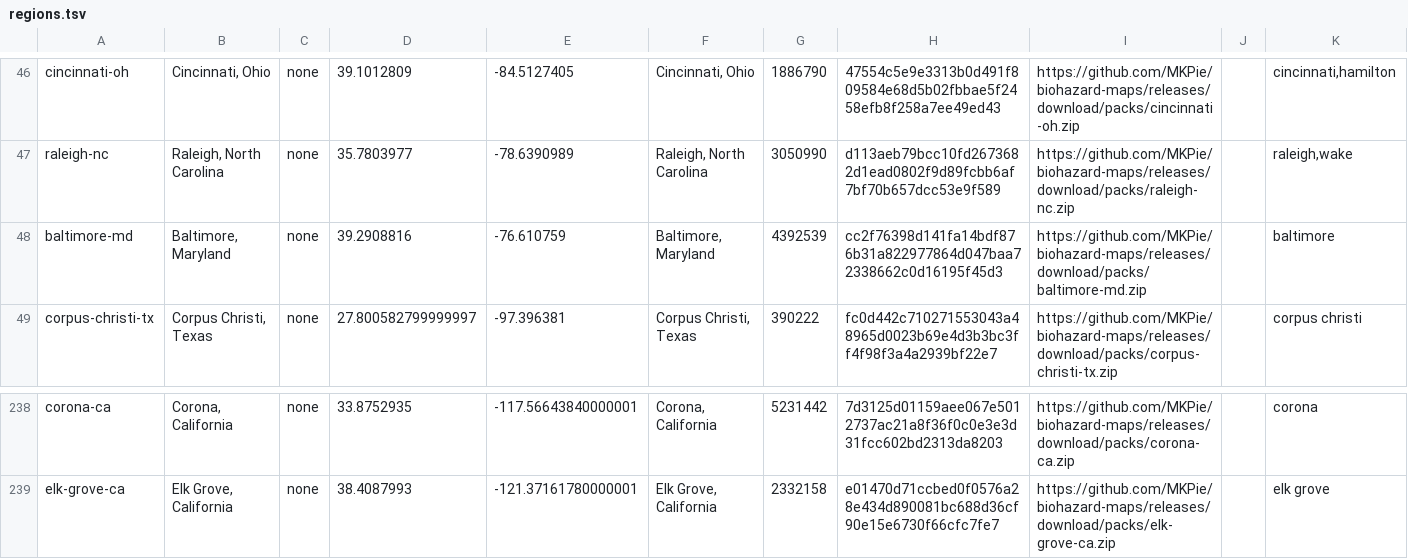
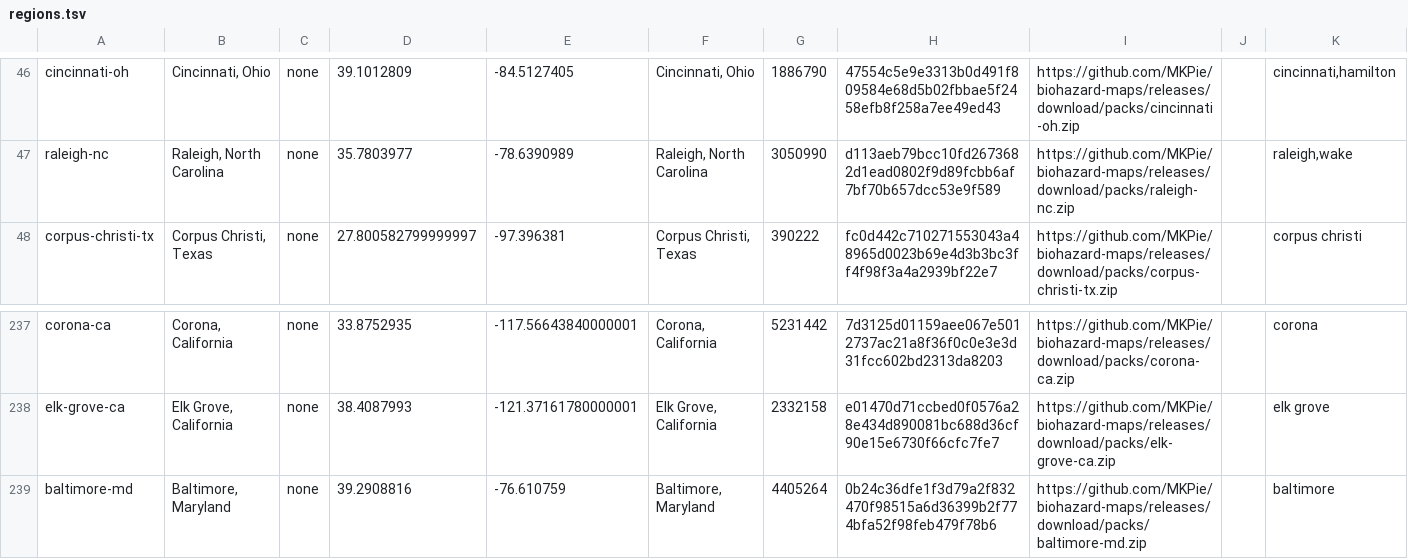
Before and after one commit to MKPie/biohazard-maps, a TSV file: regions.tsv, drawn as a sheet; only a part is shown, gaps mark what is left out; removed rows and columns are numbered as before the commit, all else as after; the diff names each change by its address in the sheet, - before the commit and + after, or states it on an @@ line.

Commit message:
Add map pack baltimore-md

```diff
--- a/regions.tsv
+++ b/regions.tsv
-row 48: baltimore-md | Baltimore, Maryland | none | 39.2908816 | -76.610759 | Baltimore, Maryland | 4392539 | cc2f76398d141fa14bdf876b31a822977864d047baa72338662c0d16195f45d3 | https://github.com/MKPie/biohazard-maps/releases/download/packs/baltimore-md.zip |  | baltimore
+row 239: baltimore-md | Baltimore, Maryland | none | 39.2908816 | -76.610759 | Baltimore, Maryland | 4405264 | 0b24c36dfe1f3d79a2f832470f98515a6d36399b2f774bfa52f98feb479f78b6 | https://github.com/MKPie/biohazard-maps/releases/download/packs/baltimore-md.zip |  | baltimore
```
